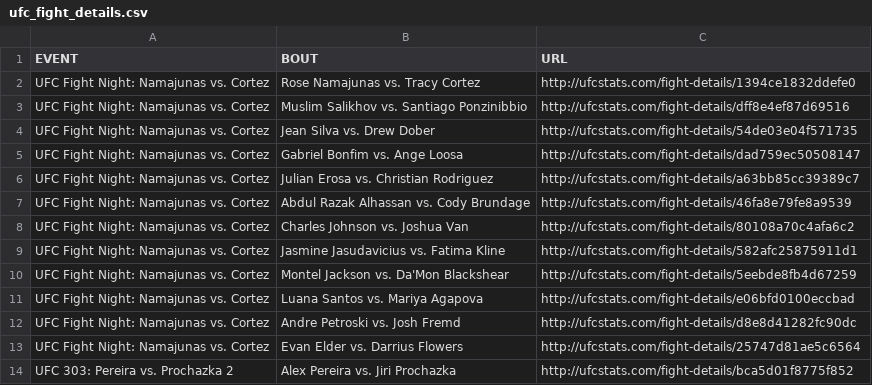
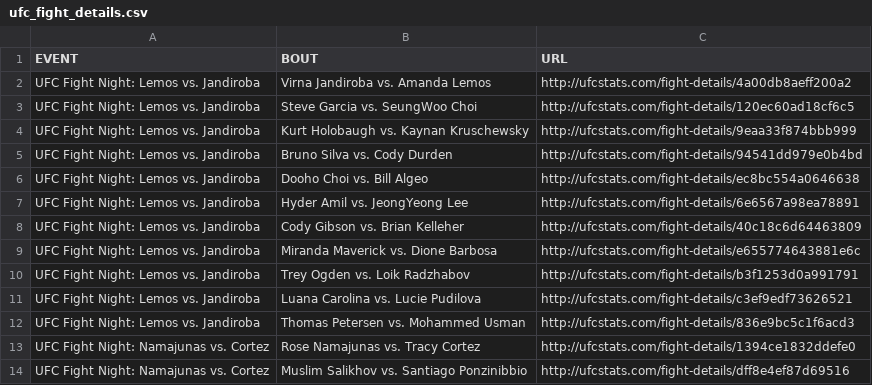
Before and after one commit to Greco1899/scrape_ufc_stats, a CSV file: ufc_fight_details.csv, drawn as a sheet; only a part is shown; the shorter side is filled out with more unchanged rows.

Commit message:
2024-07-21 data refresh

```diff
--- a/ufc_fight_details.csv
+++ b/ufc_fight_details.csv
@@ -1,2 +1,13 @@
 EVENT,BOUT,URL
+UFC Fight Night: Lemos vs. Jandiroba,Virna Jandiroba vs. Amanda Lemos,http://ufcstats.com/fight-details/4a00db8aeff200a2
+UFC Fight Night: Lemos vs. Jandiroba,Steve Garcia vs. SeungWoo Choi,http://ufcstats.com/fight-details/120ec60ad18cf6c5
+UFC Fight Night: Lemos vs. Jandiroba,Kurt Holobaugh vs. Kaynan Kruschewsky,http://ufcstats.com/fight-details/9eaa33f874bbb999
+UFC Fight Night: Lemos vs. Jandiroba,Bruno Silva vs. Cody Durden,http://ufcstats.com/fight-details/94541dd979e0b4bd
+UFC Fight Night: Lemos vs. Jandiroba,Dooho Choi vs. Bill Algeo,http://ufcstats.com/fight-details/ec8bc554a0646638
+UFC Fight Night: Lemos vs. Jandiroba,Hyder Amil vs. JeongYeong Lee,http://ufcstats.com/fight-details/6e6567a98ea78891
+UFC Fight Night: Lemos vs. Jandiroba,Cody Gibson vs. Brian Kelleher,http://ufcstats.com/fight-details/40c18c6d64463809
+UFC Fight Night: Lemos vs. Jandiroba,Miranda Maverick vs. Dione Barbosa,http://ufcstats.com/fight-details/e655774643881e6c
+UFC Fight Night: Lemos vs. Jandiroba,Trey Ogden vs. Loik Radzhabov,http://ufcstats.com/fight-details/b3f1253d0a991791
+UFC Fight Night: Lemos vs. Jandiroba,Luana Carolina vs. Lucie Pudilova,http://ufcstats.com/fight-details/c3ef9edf73626521
+UFC Fight Night: Lemos vs. Jandiroba,Thomas Petersen vs. Mohammed Usman,http://ufcstats.com/fight-details/836e9bc5c1f6acd3
 UFC Fight Night: Namajunas vs. Cortez,Rose Namajunas vs. Tracy Cortez,http://ufcstats.com/fight-details/1394ce1832ddefe0
```
Also changed, not shown: ufc_event_details.csv, 1 other file.
